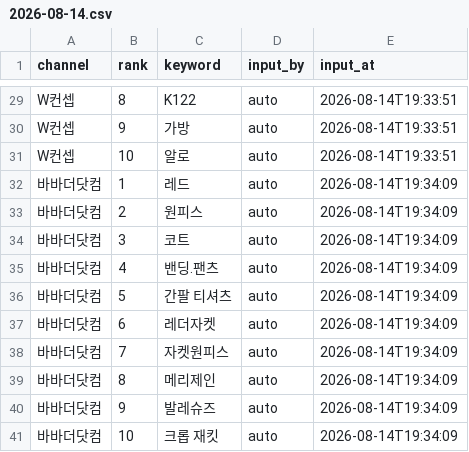
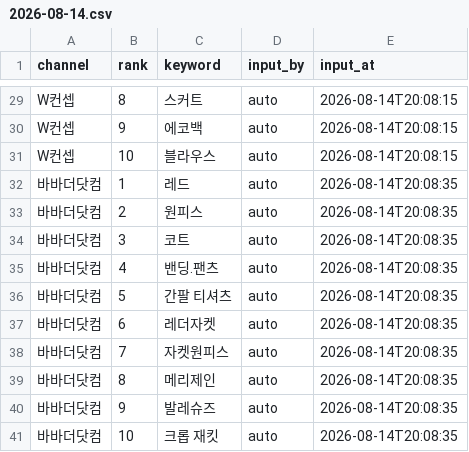
Before and after one commit to performanceteam12-sketch/babathe-trend-dashboard, a CSV file: data/app_search/2026-08-14.csv, drawn as a sheet; only a part is shown, gaps mark what is left out; the diff covers the shown part only; the diff names each change by its address in the sheet, - before the commit and + after, or states it on an @@ line.

```diff
--- a/data/app_search/2026-08-14.csv
+++ b/data/app_search/2026-08-14.csv
-C29 (keyword): K122
+C29 (keyword): 스커트
-E29:E31 (input_at): 2026-08-14T19:33:51
+E29:E31 (input_at): 2026-08-14T20:08:15
-C30 (keyword): 가방
+C30 (keyword): 에코백
-C31 (keyword): 알로
+C31 (keyword): 블라우스
-E32:E41 (input_at): 2026-08-14T19:34:09
+E32:E41 (input_at): 2026-08-14T20:08:35
```
Also changed, not shown: 3 added rows, 3 removed rows and 36 edited cells elsewhere in this file.
